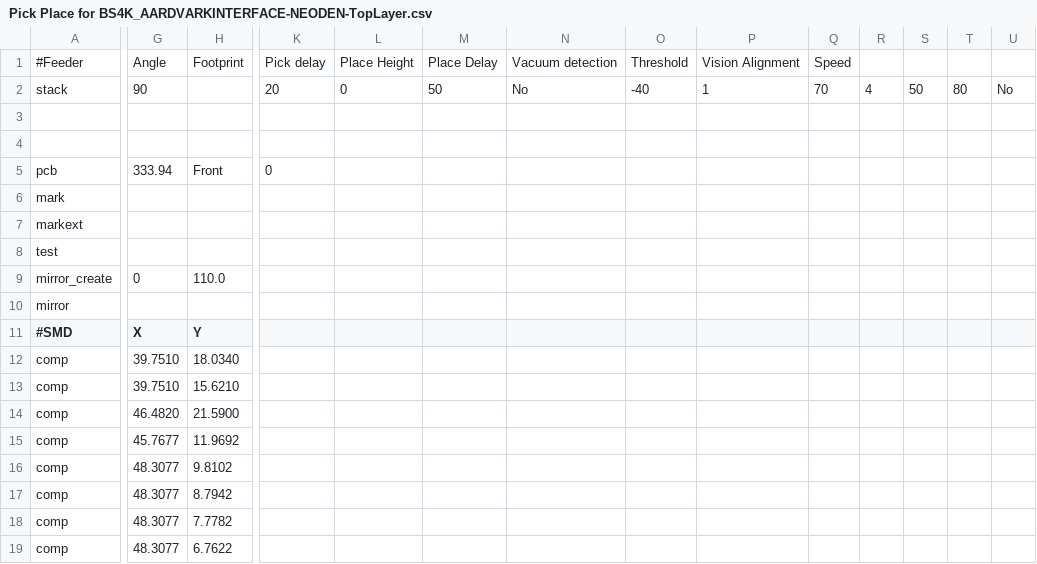
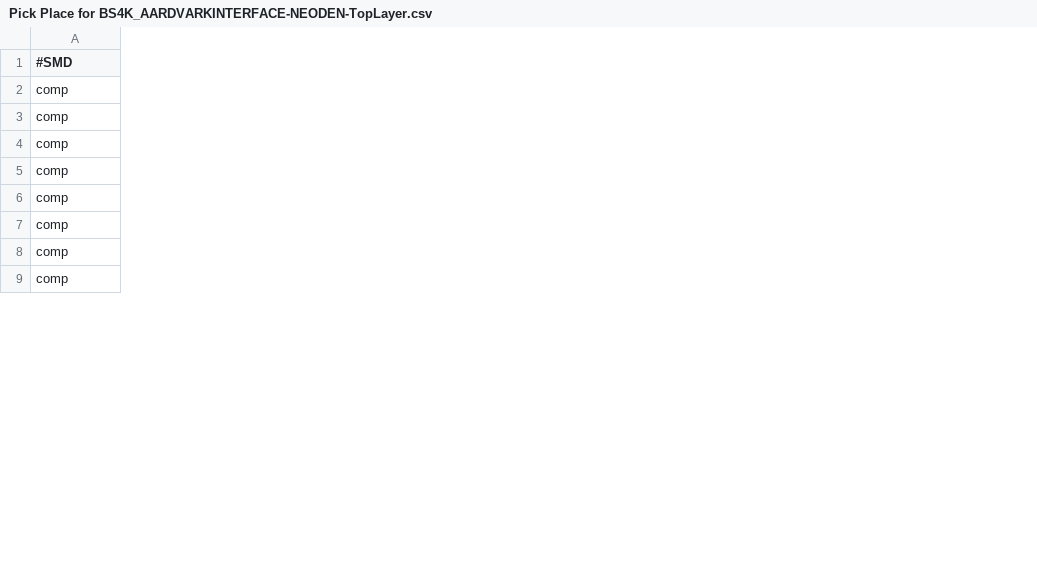
Before and after one commit to michaelmoskie/Neoden4-Altium, a CSV file: Pick Place for BS4K_AARDVARKINTERFACE-NEODEN-TopLayer.csv, drawn as a sheet; only a part is shown, gaps mark what is left out; removed rows and columns are numbered as before the commit, all else as after; rows hold the shown columns only; the diff covers the shown part only; the diff names each change by its address in the sheet, - before the commit and + after, or states it on an @@ line.

```diff
--- a/Pick Place for BS4K_AARDVARKINTERFACE-NEODEN-TopLayer.csv
+++ b/Pick Place for BS4K_AARDVARKINTERFACE-NEODEN-TopLayer.csv
-column G (X), rows 12-19: 39.7510 | 39.7510 | 46.4820 | 45.7677 | 48.3077 | 48.3077 | 48.3077 | 48.3077
-column H (Y), rows 12-19: 18.0340 | 15.6210 | 21.5900 | 11.9692 | 9.8102 | 8.7942 | 7.7782 | 6.7622
-column K, empty
-column L, empty
-column M, empty
-column N, empty
-column O, empty
-column P, empty
-column Q, empty
-column R, empty
-column S, empty
-column T, empty
-column U, empty
-row 1: #Feeder | Angle | Footprint | Pick delay | Place Height | Place Delay | Vacuum detection | Threshold | Vision Alignment | Speed
-row 2: stack | 90 |  | 20 | 0 | 50 | No | -40 | 1 | 70 | 4 | 50 | 80 | No
-row 3: (empty)
-row 4: (empty)
-row 5: pcb | 333.94 | Front | 0
-row 6: mark
-row 7: markext
-row 8: test
-row 9: mirror_create | 0 | 110.0
-row 10: mirror
```
Also changed, not shown: 2 added columns and 9 removed columns elsewhere in this file, 3 other files.
